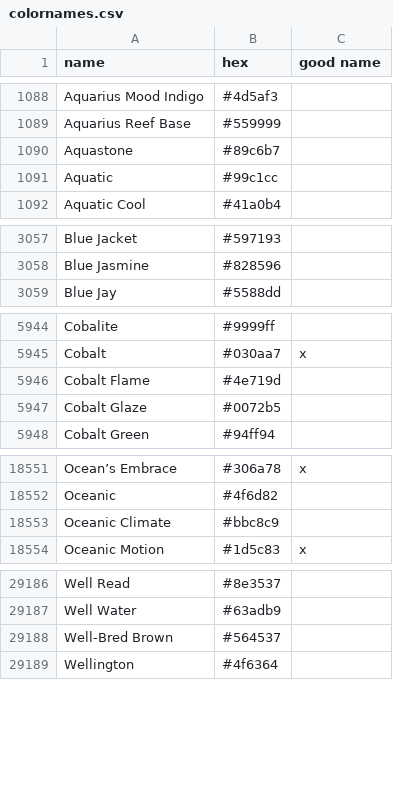
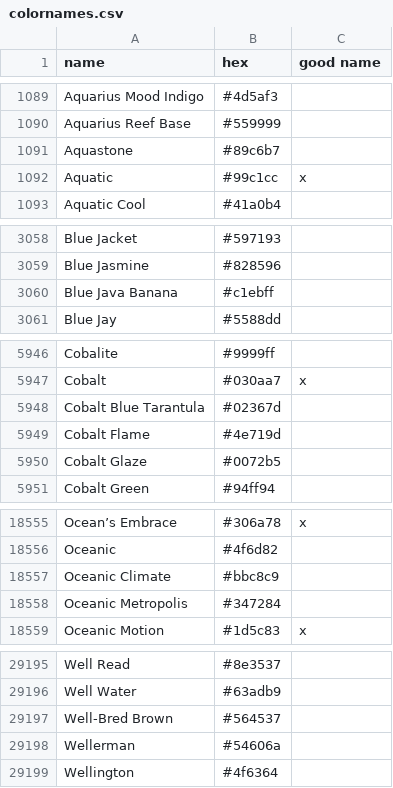
Before and after one commit to meodai/color-names, a CSV file: src/colornames.csv, drawn as a sheet; only a part is shown, gaps mark what is left out; the diff covers the shown part only.

Commit message:
feat(colors): add own and user creations
4 new names by Nathan Swift

```diff
--- a/src/colornames.csv
+++ b/src/colornames.csv
@@ -1090,3 +1091,3 @@ Aquarius Reef Base,#559999,
 Aquastone,#89c6b7,
-Aquatic,#99c1cc,
+Aquatic,#99c1cc,x
 Aquatic Cool,#41a0b4,
@@ -3058,2 +3059,3 @@ Blue Jacket,#597193,
 Blue Jasmine,#828596,
+Blue Java Banana,#c1ebff,
 Blue Jay,#5588dd,
@@ -5945,2 +5947,3 @@ Cobalite,#9999ff,
 Cobalt,#030aa7,x
+Cobalt Blue Tarantula,#02367d,
 Cobalt Flame,#4e719d,
@@ -18553,2 +18557,3 @@ Oceanic,#4f6d82,
 Oceanic Climate,#bbc8c9,
+Oceanic Metropolis,#347284,
 Oceanic Motion,#1d5c83,x
@@ -29188,2 +29197,3 @@ Well Water,#63adb9,
 Well-Bred Brown,#564537,
+Wellerman,#54606a,
 Wellington,#4f6364,
```
Also changed, not shown: 6 added rows and 3 edited cells elsewhere in this file.
